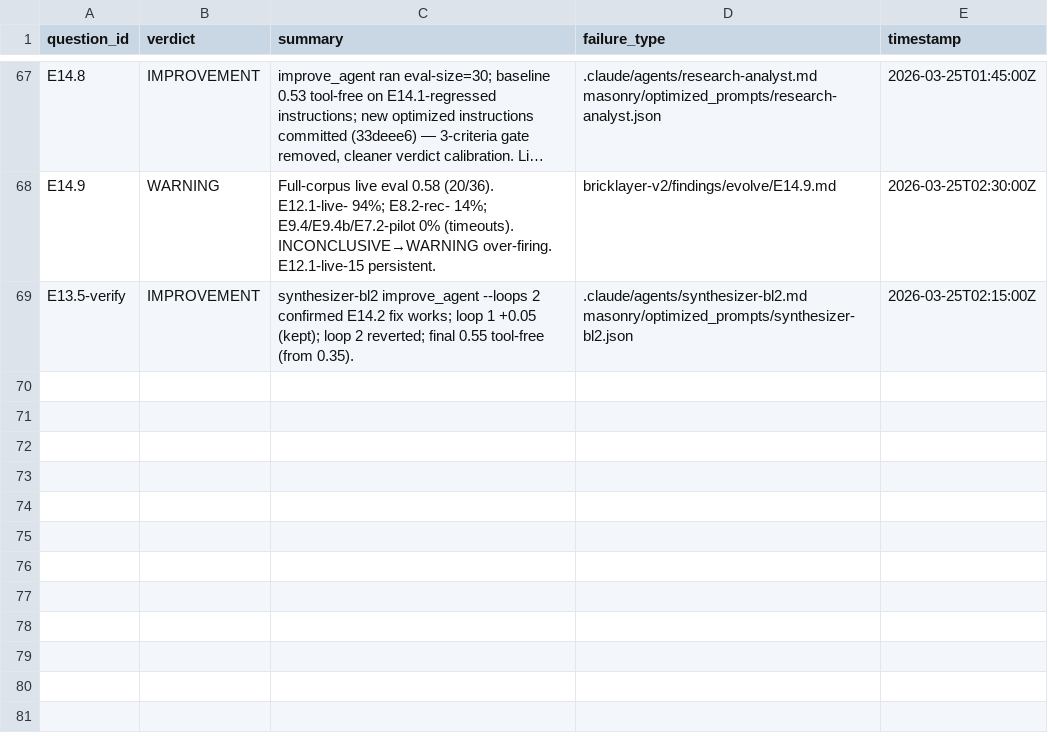
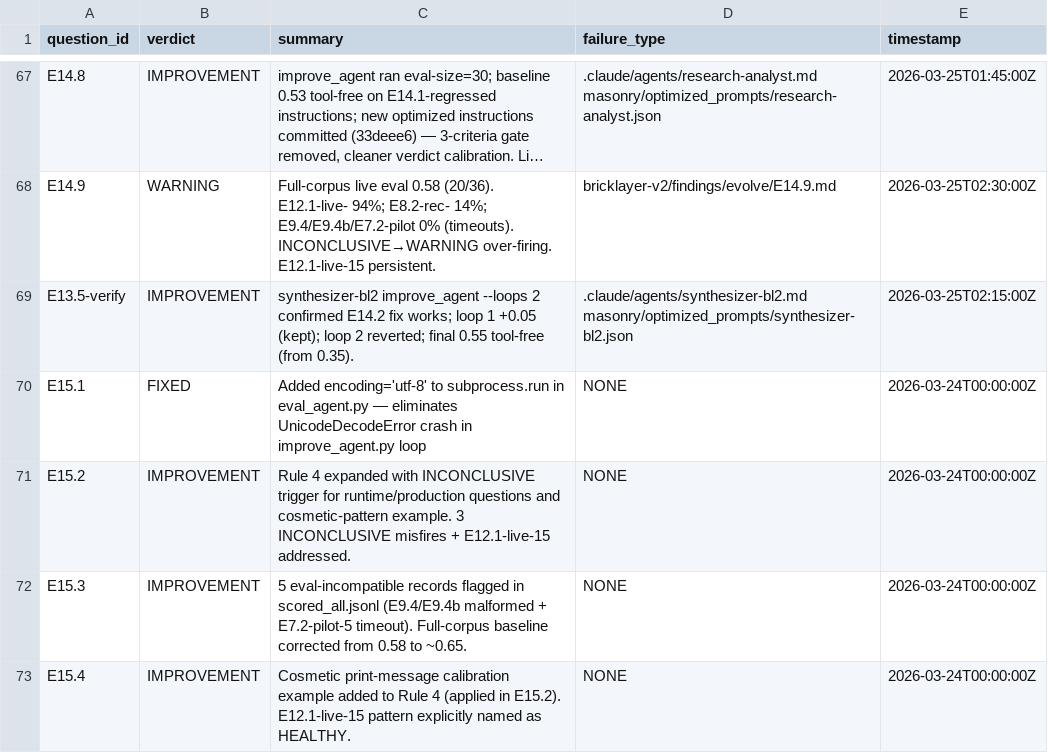
Before and after one commit to Nerfherder16/BrickLayer, a TSV file: bricklayer-v2/results.tsv, drawn as a sheet; only a part is shown, gaps mark what is left out; long unchanged cells end in ….

```diff
--- a/bricklayer-v2/results.tsv
+++ b/bricklayer-v2/results.tsv
@@ -69 +69,5 @@ E14.9	WARNING	Full-corpus live eval 0.58 (20/36). E12.1-live- 94%; E8.2-rec- 14%
 E13.5-verify	IMPROVEMENT	synthesizer-bl2 improve_agent --loops 2 confirmed E14.2 fix works; loop 1 +0.05 (kept); loop 2 reverted; final 0.55 tool-free (from 0.35).	.claude/agents/synthesizer-bl2.md masonry/optimized_prompts/synthesizer-bl2.json	2026-03-25T02:15:00Z
+E15.1	FIXED	Added encoding='utf-8' to subprocess.run in eval_agent.py — eliminates UnicodeDecodeError crash in improve_agent.py loop	NONE	2026-03-24T00:00:00Z
+E15.2	IMPROVEMENT	Rule 4 expanded with INCONCLUSIVE trigger for runtime/production questions and cosmetic-pattern example. 3 INCONCLUSIVE misfires + E12.1-live-15 addressed.	NONE	2026-03-24T00:00:00Z
+E15.3	IMPROVEMENT	5 eval-incompatible records flagged in scored_all.jsonl (E9.4/E9.4b malformed + E7.2-pilot-5 timeout). Full-corpus baseline corrected from 0.58 to ~0.65.	NONE	2026-03-24T00:00:00Z
+E15.4	IMPROVEMENT	Cosmetic print-message calibration example added to Rule 4 (applied in E15.2). E12.1-live-15 pattern explicitly named as HEALTHY.	NONE	2026-03-24T00:00:00Z
```
Also changed, not shown: 6 other files.
